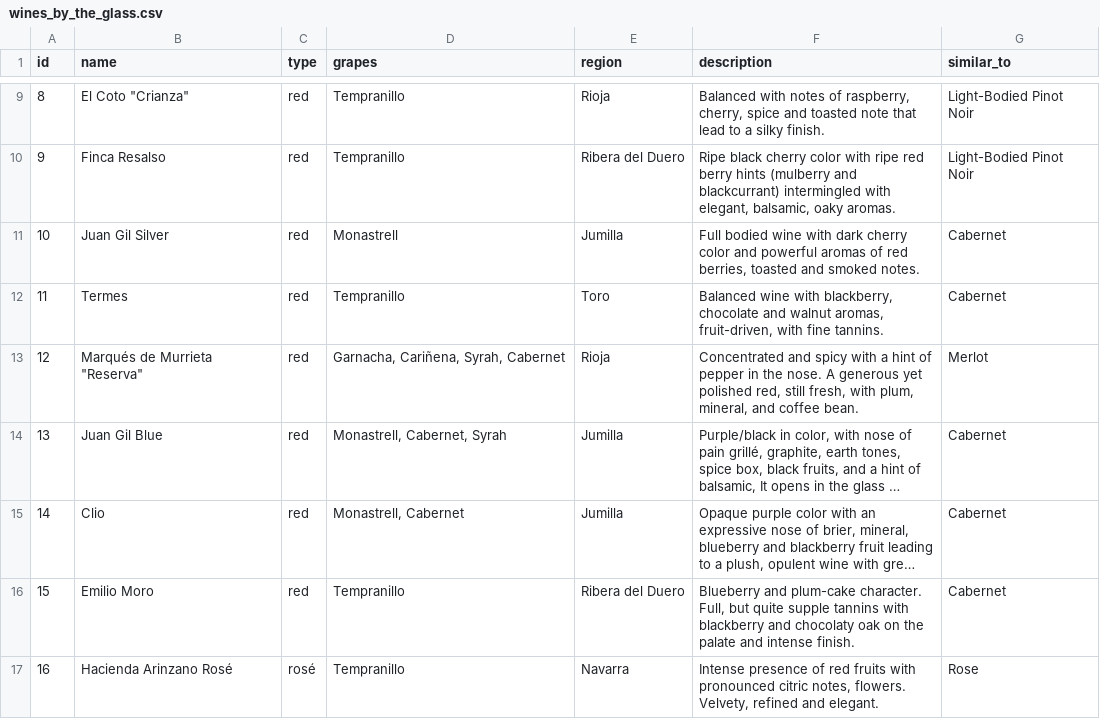
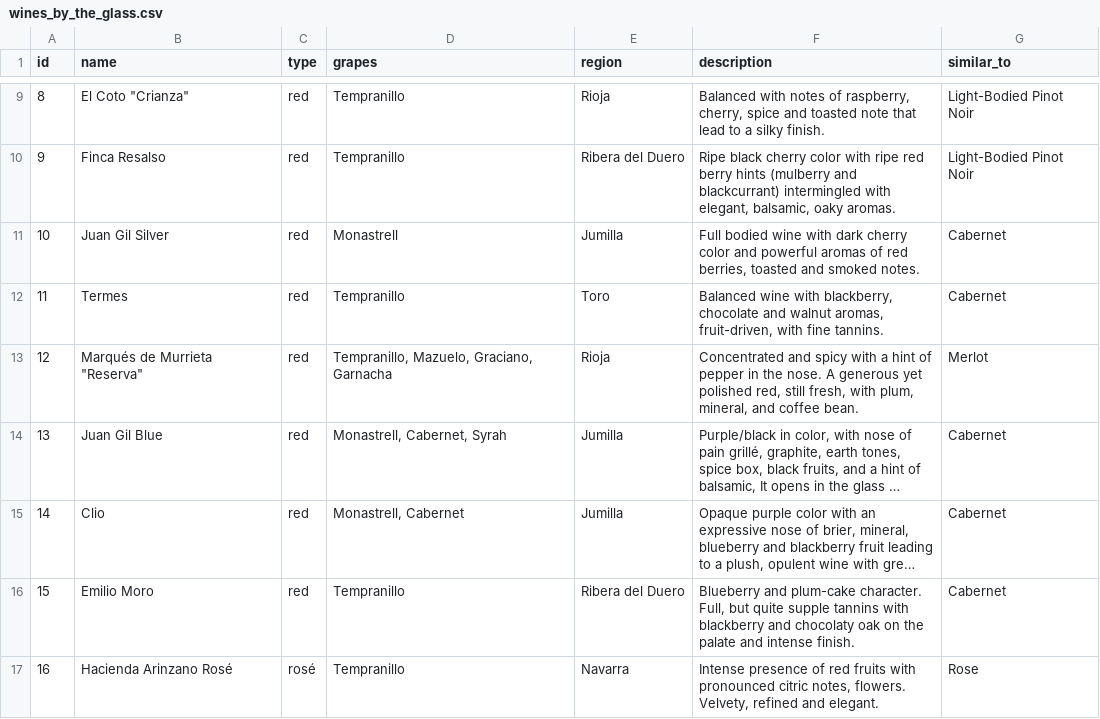
Before and after one commit to mdoran3/wine_study, a CSV file: data/wines_by_the_glass.csv, drawn as a sheet; only a part is shown, gaps mark what is left out; long unchanged cells end in …; the diff names each change by its address in the sheet, - before the commit and + after, or states it on an @@ line.

```diff
--- a/data/wines_by_the_glass.csv
+++ b/data/wines_by_the_glass.csv
-D13 (grapes): Garnacha, Cariñena, Syrah, Cabernet
+D13 (grapes): Tempranillo, Mazuelo, Graciano, Garnacha
```
Also changed, not shown: 2 other files.
